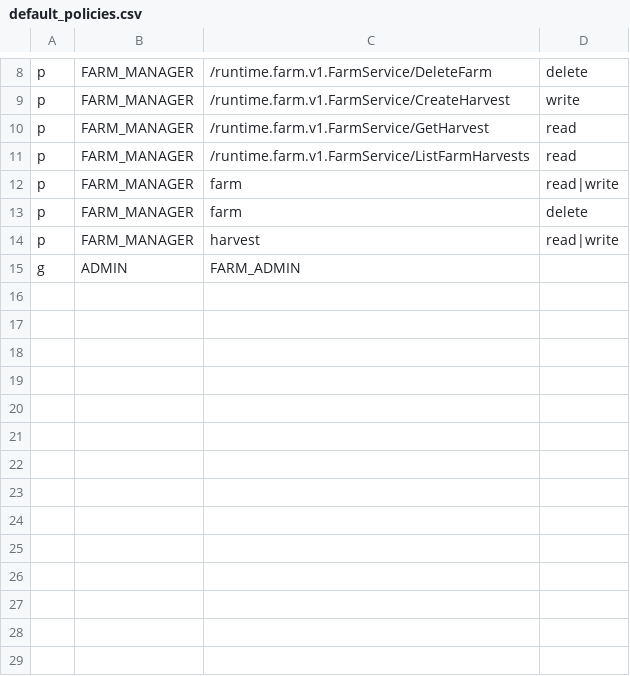
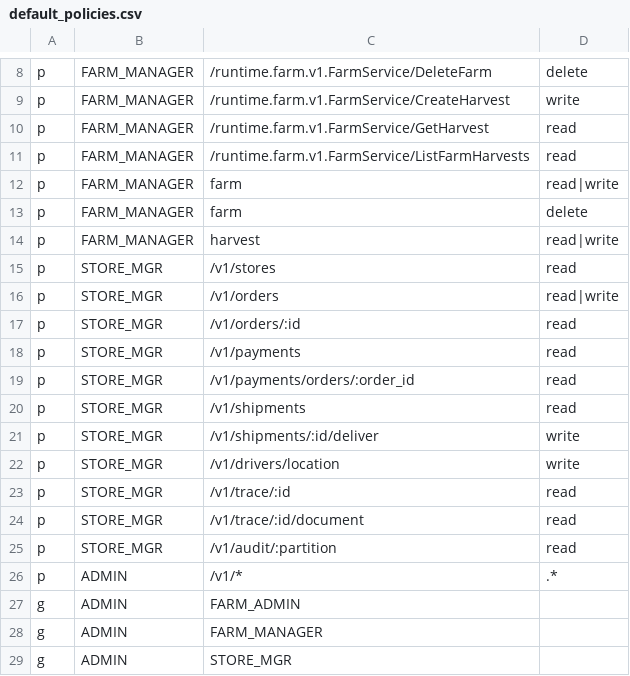
Before and after one commit to dungxbuif/RuntimeRoasters, a CSV file: src/apps/auth-service/internal/infrastructure/casbin/default_policies.csv, drawn as a sheet; only a part is shown, gaps mark what is left out.

Commit message:
refactor: apply final logic updates to auth, warehouse and client-app components

```diff
--- a/src/apps/auth-service/internal/infrastructure/casbin/default_policies.csv
+++ b/src/apps/auth-service/internal/infrastructure/casbin/default_policies.csv
@@ -14,2 +14,16 @@ p, FARM_MANAGER, farm, delete
 p, FARM_MANAGER, harvest, read|write
+p, STORE_MGR, /v1/stores, read
+p, STORE_MGR, /v1/orders, read|write
+p, STORE_MGR, /v1/orders/:id, read
+p, STORE_MGR, /v1/payments, read
+p, STORE_MGR, /v1/payments/orders/:order_id, read
+p, STORE_MGR, /v1/shipments, read
+p, STORE_MGR, /v1/shipments/:id/deliver, write
+p, STORE_MGR, /v1/drivers/location, write
+p, STORE_MGR, /v1/trace/:id, read
+p, STORE_MGR, /v1/trace/:id/document, read
+p, STORE_MGR, /v1/audit/:partition, read
+p, ADMIN, /v1/*, .*
 g, ADMIN, FARM_ADMIN
+g, ADMIN, FARM_MANAGER
+g, ADMIN, STORE_MGR
```
Also changed, not shown: 36 other files.
